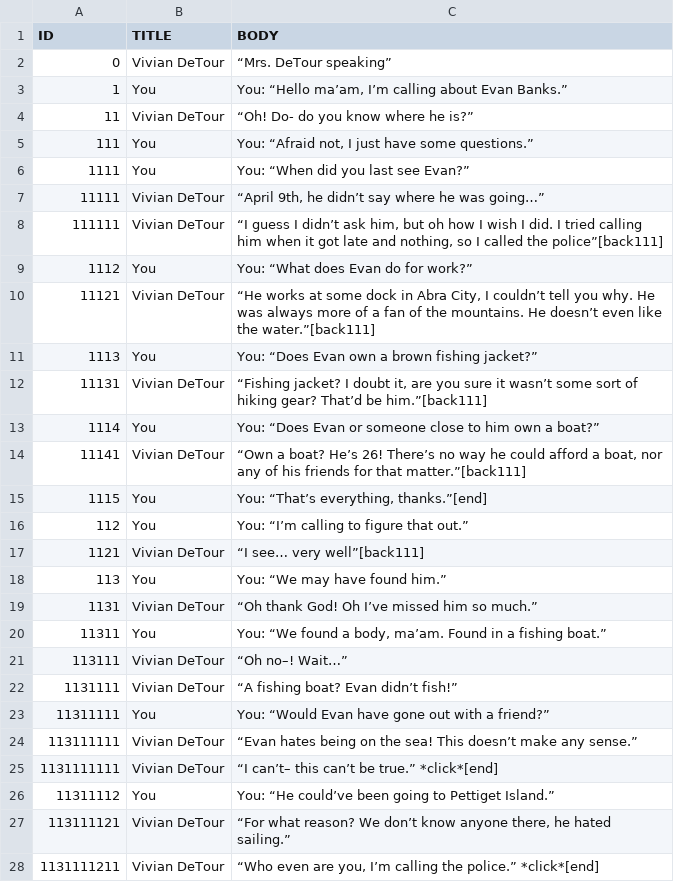
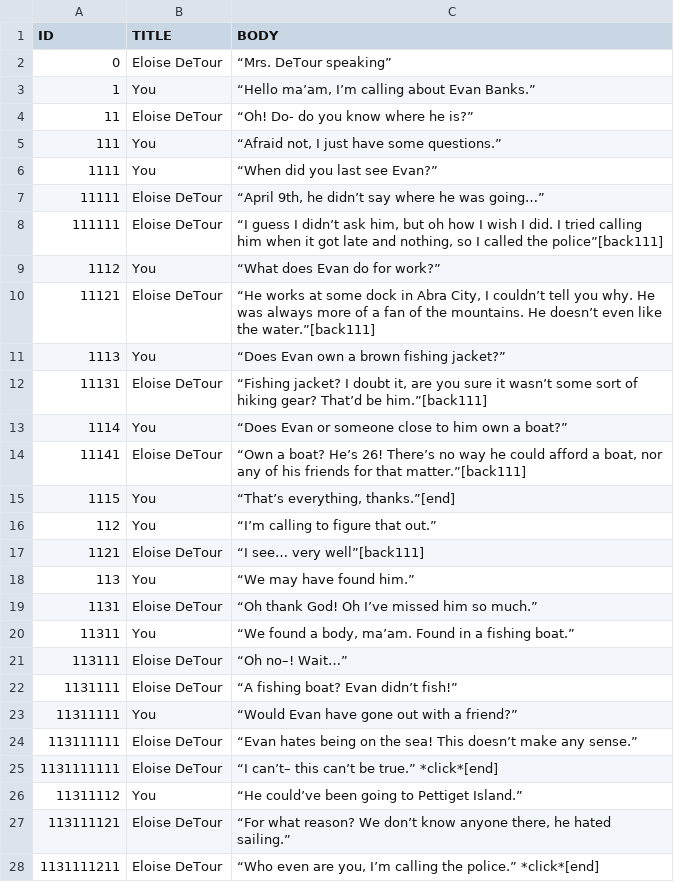
Before and after one commit to McNickMaster/CryptidCaseFiles, a CSV file: Assets/TextSRC/output7.csv, drawn as a sheet; only a part is shown; the diff covers the shown part only.

```diff
--- a/Assets/TextSRC/output7.csv
+++ b/Assets/TextSRC/output7.csv
@@ -1,28 +1,28 @@
 ID,TITLE,BODY
-0,Vivian DeTour,“Mrs. DeTour speaking”
-1,You,"You: “Hello ma’am, I’m calling about Evan Banks.”"
-11,Vivian DeTour,“Oh! Do- do you know where he is?”
-111,You,"You: “Afraid not, I just have some questions.”"
-1111,You,You: “When did you last see Evan?”
-11111,Vivian DeTour,"“April 9th, he didn’t say where he was going…”"
-111111,Vivian DeTour,"“I guess I didn’t ask him, but oh how I wish I did. I tried calling him when it got late and nothing, so I called the police”[back111]"
-1112,You,You: “What does Evan do for work?”
-11121,Vivian DeTour,"“He works at some dock in Abra City, I couldn’t tell you why. He was always more of a fan of the mountains. He doesn’t even like the water.”[back111]"
-1113,You,You: “Does Evan own a brown fishing jacket?”
-11131,Vivian DeTour,"“Fishing jacket? I doubt it, are you sure it wasn’t some sort of hiking gear? That’d be him.”[back111]"
-1114,You,You: “Does Evan or someone close to him own a boat?”
-11141,Vivian DeTour,"“Own a boat? He’s 26! There’s no way he could afford a boat, nor any of his friends for that matter.”[back111]"
-1115,You,"You: “That’s everything, thanks.”[end]"
-112,You,You: “I’m calling to figure that out.”
-1121,Vivian DeTour,“I see… very well”[back111]
-113,You,You: “We may have found him.”
-1131,Vivian DeTour,“Oh thank God! Oh I’ve missed him so much.”
-11311,You,"You: “We found a body, ma’am. Found in a fishing boat.”"
-113111,Vivian DeTour,“Oh no–! Wait…”
-1131111,Vivian DeTour,“A fishing boat? Evan didn’t fish!”
-11311111,You,You: “Would Evan have gone out with a friend?”
-113111111,Vivian DeTour,“Evan hates being on the sea! This doesn’t make any sense.”
-1131111111,Vivian DeTour,“I can’t– this can’t be true.” *click*[end]
-11311112,You,You: “He could’ve been going to Pettiget Island.”
-113111121,Vivian DeTour,"“For what reason? We don’t know anyone there, he hated sailing.”"
-1131111211,Vivian DeTour,"“Who even are you, I’m calling the police.” *click*[end]"
+0,Eloise DeTour,“Mrs. DeTour speaking”
+1,You,"“Hello ma’am, I’m calling about Evan Banks.”"
+11,Eloise DeTour,“Oh! Do- do you know where he is?”
+111,You,"“Afraid not, I just have some questions.”"
+1111,You,“When did you last see Evan?”
+11111,Eloise DeTour,"“April 9th, he didn’t say where he was going…”"
+111111,Eloise DeTour,"“I guess I didn’t ask him, but oh how I wish I did. I tried calling him when it got late and nothing, so I called the police”[back111]"
+1112,You,“What does Evan do for work?”
+11121,Eloise DeTour,"“He works at some dock in Abra City, I couldn’t tell you why. He was always more of a fan of the mountains. He doesn’t even like the water.”[back111]"
+1113,You,“Does Evan own a brown fishing jacket?”
+11131,Eloise DeTour,"“Fishing jacket? I doubt it, are you sure it wasn’t some sort of hiking gear? That’d be him.”[back111]"
+1114,You,“Does Evan or someone close to him own a boat?”
+11141,Eloise DeTour,"“Own a boat? He’s 26! There’s no way he could afford a boat, nor any of his friends for that matter.”[back111]"
+1115,You,"“That’s everything, thanks.”[end]"
+112,You,“I’m calling to figure that out.”
+1121,Eloise DeTour,“I see… very well”[back111]
+113,You,“We may have found him.”
+1131,Eloise DeTour,“Oh thank God! Oh I’ve missed him so much.”
+11311,You,"“We found a body, ma’am. Found in a fishing boat.”"
+113111,Eloise DeTour,“Oh no–! Wait…”
+1131111,Eloise DeTour,“A fishing boat? Evan didn’t fish!”
+11311111,You,“Would Evan have gone out with a friend?”
+113111111,Eloise DeTour,“Evan hates being on the sea! This doesn’t make any sense.”
+1131111111,Eloise DeTour,“I can’t– this can’t be true.” *click*[end]
+11311112,You,“He could’ve been going to Pettiget Island.”
+113111121,Eloise DeTour,"“For what reason? We don’t know anyone there, he hated sailing.”"
+1131111211,Eloise DeTour,"“Who even are you, I’m calling the police.” *click*[end]"
```
Also changed, not shown: 51 edited cells elsewhere in this file, Assets/TextSRC/Tutorial_CS.csv, Assets/TextSRC/output5.csv, 18 other files.
